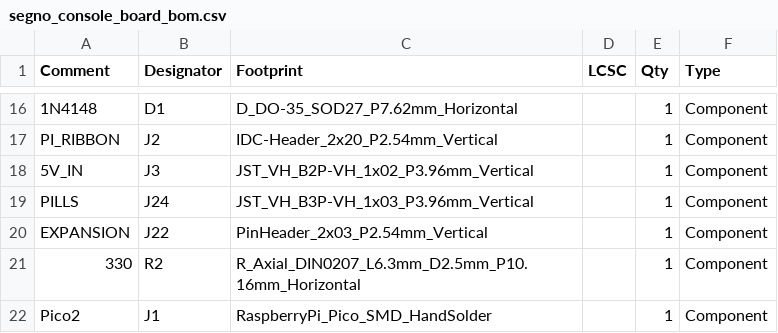
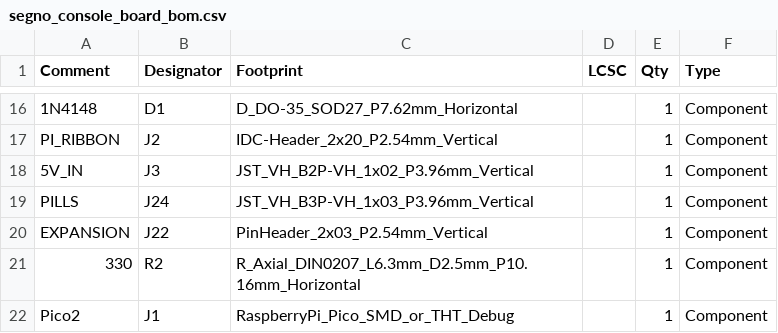
Before and after one commit to tomassasovsky/segno-hardware, a CSV file: hardware/kicad/fab/segno_console_board_bom.csv, drawn as a sheet; only a part is shown, gaps mark what is left out.

Commit message:
feat(hardware): power headers up 8 mm, and a Pico footprint that takes either build (tomassasovsky/segno#1062)
Owner calls:
- J3 and J24 move 8 mm up, into what was the USB corridor. USB_CLEAR goes with
  them: the module can be socketed and lifted out, so the corridor bought
  nothing it could still promise.
- The Pico footprint is vendored as SMD hand-solder pads (and KiCad's own 3D
  model) PLUS a through-hole at every pin, so the module solders flat or sits
  on headers. The three debug holes land on D1/D2/D3, so SWD stays on the board
  either way; the Pico W antenna keep-out is dropped, since it sits exactly over
  those pads and this is the non-W part.
- The front mark moves into the corner the headers vacated, scaled to fit.

Knock-ons, each measured rather than assumed:
- the module's through-holes sit 0.8 mm inboard of the hand-solder pads, so the
  worst SW_ hop grew past MAX_HOP_MM; the cap row, the footswitch row and its
  labels give that millimetre back rather than the limit being relaxed
- the back art is recomposed around 43 new mask openings (silk_art_pads.py now
  regenerates that keep-out list, which had no script), and the big mark lands
  at 14 mm instead of 16
- THERMALS no longer waits for an SMD pad to exist before it checks

DRC 0 violations, 0 unconnected; fab checks pass; both selftests bite on every
control.

```diff
--- a/hardware/kicad/fab/segno_console_board_bom.csv
+++ b/hardware/kicad/fab/segno_console_board_bom.csv
@@ -21,2 +21,2 @@ Comment,Designator,Footprint,LCSC,Qty,Type
 "330","R2",R_Axial_DIN0207_L6.3mm_D2.5mm_P10.16mm_Horizontal,,1,Component
-"Pico2","J1",RaspberryPi_Pico_SMD_HandSolder,,1,Component
+"Pico2","J1",RaspberryPi_Pico_SMD_or_THT_Debug,,1,Component
```
Also changed, not shown: 25 other files.
